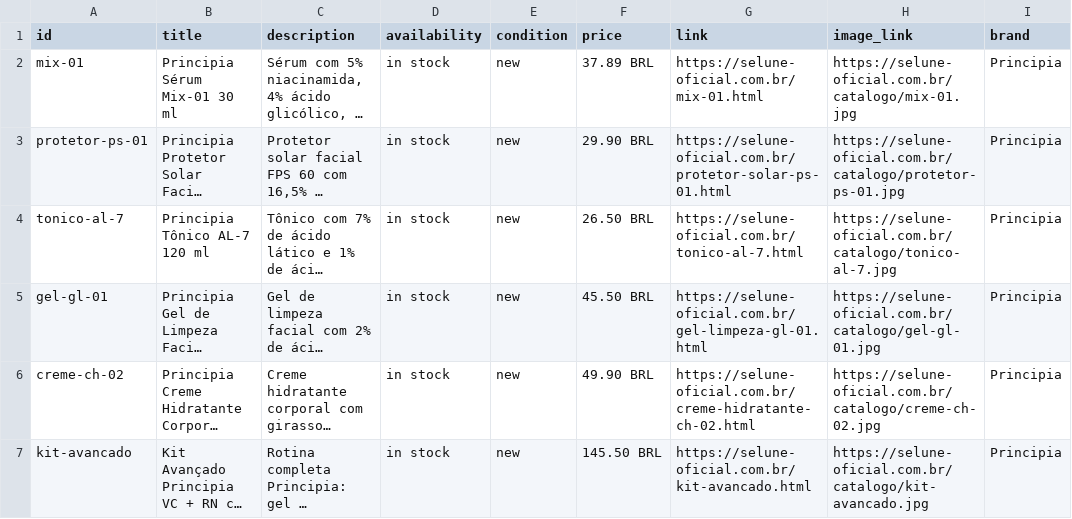
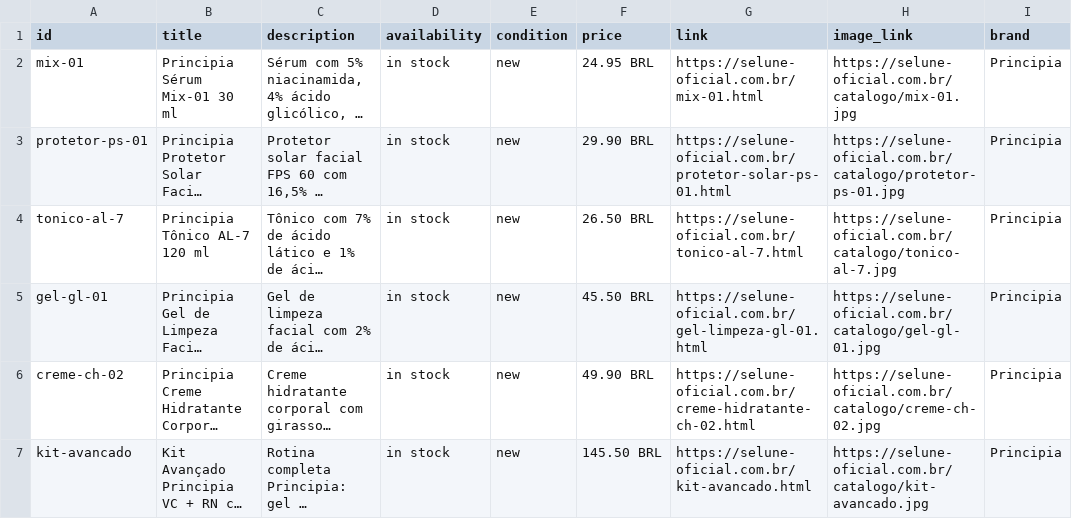
Before and after one commit to pedrohhenriquy2-del/jubilant-robot, a CSV file: public/catalogo.csv, drawn as a sheet; long unchanged cells end in …; the diff names each change by its address in the sheet, - before the commit and + after, or states it on an @@ line.

```diff
--- a/public/catalogo.csv
+++ b/public/catalogo.csv
-F2 (price): 37.89 BRL
+F2 (price): 24.95 BRL
```
Also changed, not shown: 17 other files.
